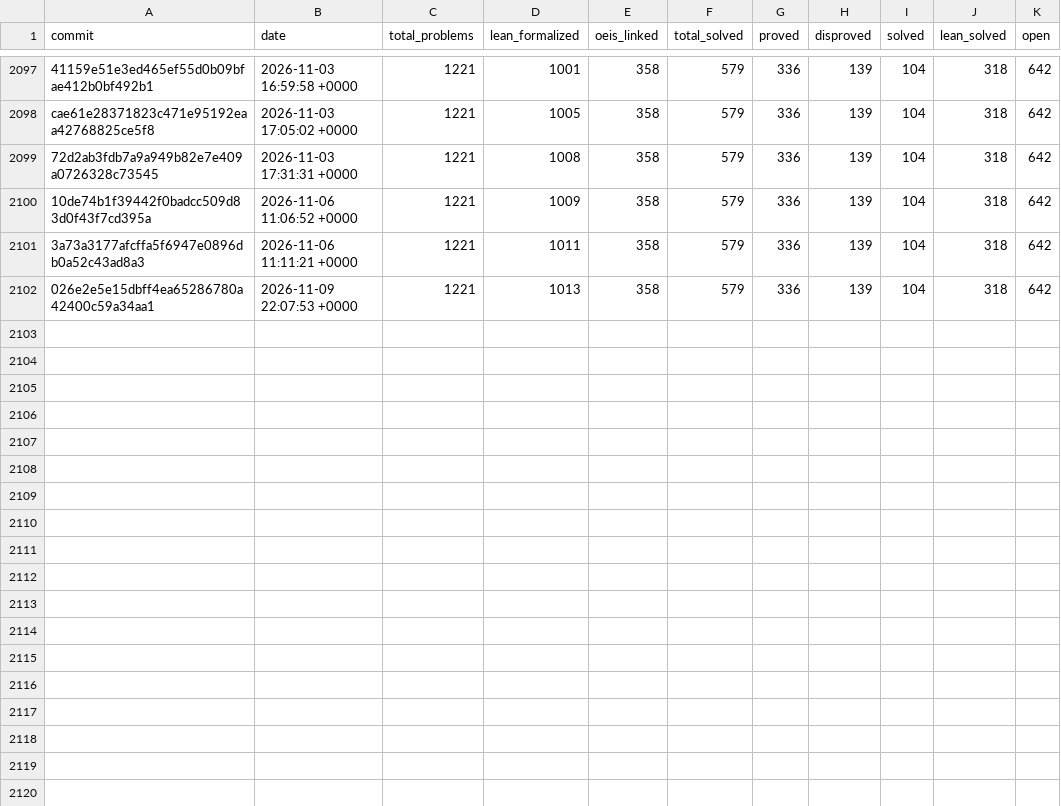
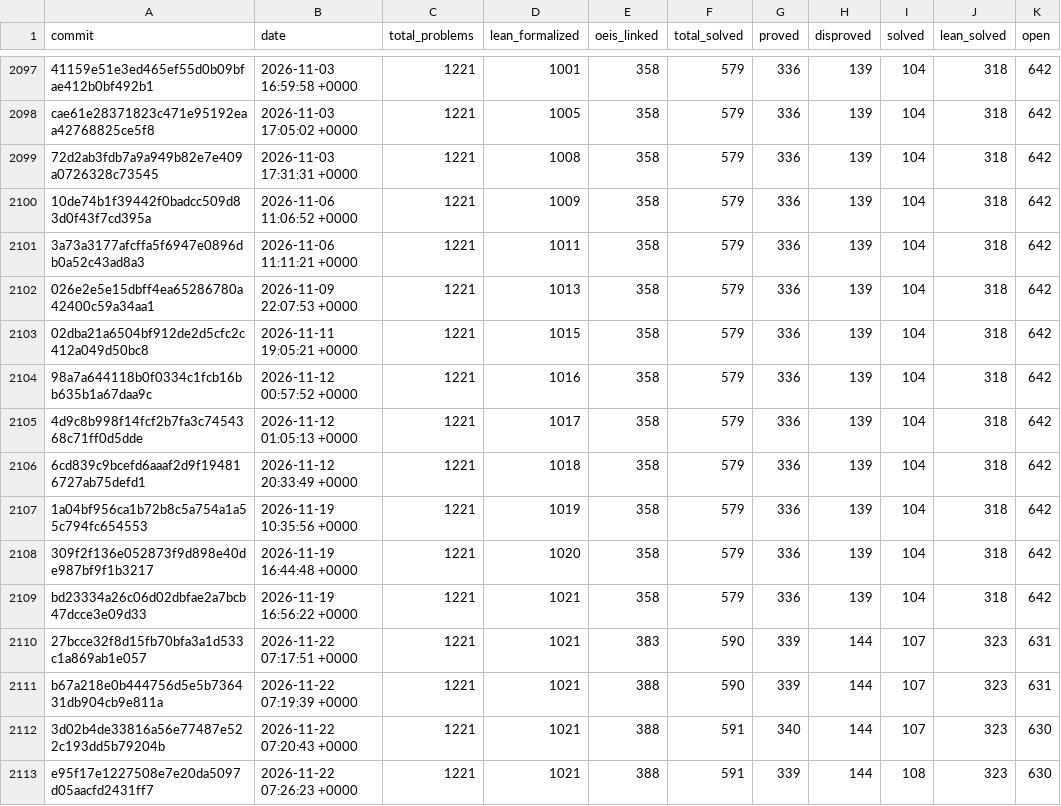
Before and after one commit to 000xx/frontier, a CSV file: data/datasets/erdos-problems/statistics_history.csv, drawn as a sheet; only a part is shown, gaps mark what is left out.

```diff
--- a/data/datasets/erdos-problems/statistics_history.csv
+++ b/data/datasets/erdos-problems/statistics_history.csv
@@ -2102 +2102,12 @@ cae61e28371823c471e95192eaa42768825ce5f8,2026-11-03 17:05:02 +0000,1221,1005,358
 026e2e5e15dbff4ea65286780a42400c59a34aa1,2026-11-09 22:07:53 +0000,1221,1013,358,579,336,139,104,318,642
+02dba21a6504bf912de2d5cfc2c412a049d50bc8,2026-11-11 19:05:21 +0000,1221,1015,358,579,336,139,104,318,642
+98a7a644118b0f0334c1fcb16bb635b1a67daa9c,2026-11-12 00:57:52 +0000,1221,1016,358,579,336,139,104,318,642
+4d9c8b998f14fcf2b7fa3c7454368c71ff0d5dde,2026-11-12 01:05:13 +0000,1221,1017,358,579,336,139,104,318,642
+6cd839c9bcefd6aaaf2d9f194816727ab75defd1,2026-11-12 20:33:49 +0000,1221,1018,358,579,336,139,104,318,642
+1a04bf956ca1b72b8c5a754a1a55c794fc654553,2026-11-19 10:35:56 +0000,1221,1019,358,579,336,139,104,318,642
+309f2f136e052873f9d898e40de987bf9f1b3217,2026-11-19 16:44:48 +0000,1221,1020,358,579,336,139,104,318,642
+bd23334a26c06d02dbfae2a7bcb47dcce3e09d33,2026-11-19 16:56:22 +0000,1221,1021,358,579,336,139,104,318,642
+27bcce32f8d15fb70bfa3a1d533c1a869ab1e057,2026-11-22 07:17:51 +0000,1221,1021,383,590,339,144,107,323,631
+b67a218e0b444756d5e5b736431db904cb9e811a,2026-11-22 07:19:39 +0000,1221,1021,388,590,339,144,107,323,631
+3d02b4de33816a56e77487e522c193dd5b79204b,2026-11-22 07:20:43 +0000,1221,1021,388,591,340,144,107,323,630
+e95f17e1227508e7e20da5097d05aacfd2431ff7,2026-11-22 07:26:23 +0000,1221,1021,388,591,339,144,108,323,630
```
Also changed, not shown: data/datasets/erdos-problems/problems.csv, 54 other files.
